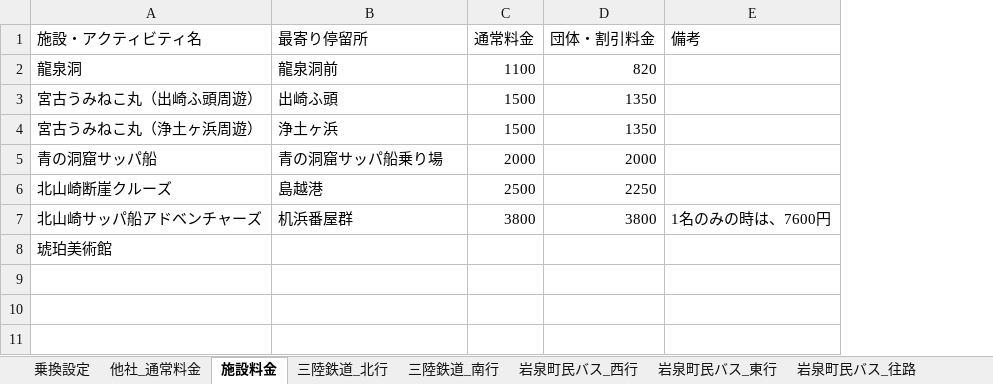
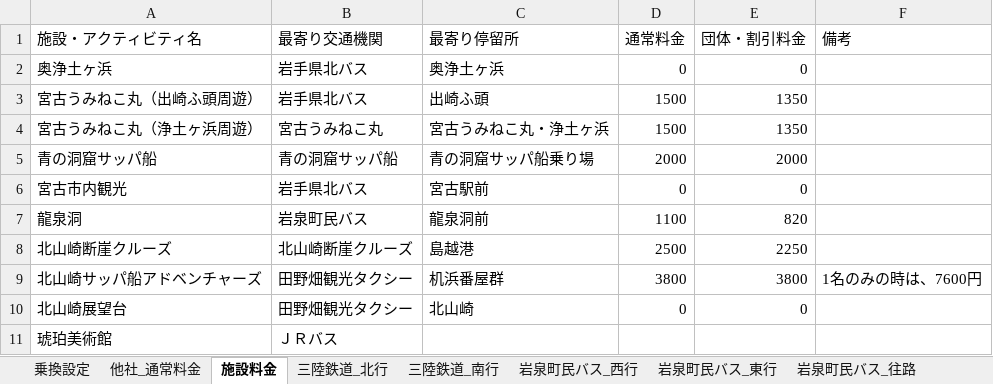
Before and after one commit to DaiNakagawa/sanriku-tour-planner, an Excel workbook: 統合版・2026年三陸鉄道周辺ダイヤ_4_2.xlsx, sheet 施設料金, drawn as a sheet; values as stored, in another font and other column widths than the file's, no borders; removed rows and columns are numbered as before the commit, all else as after; the diff names each change by its address in the sheet, - before the commit and + after, or states it on an @@ line.

```diff
--- a/統合版・2026年三陸鉄道周辺ダイヤ_4_2.xlsx (sheet 施設料金)
+++ b/統合版・2026年三陸鉄道周辺ダイヤ_4_2.xlsx (sheet 施設料金)
+column B (最寄り交通機関), rows 7-9: 岩泉町民バス | 北山崎断崖クルーズ | 田野畑観光タクシー; row 11: ＪＲバス
+row 2: 奥浄土ヶ浜 | 岩手県北バス | 奥浄土ヶ浜 | 0 | 0
+row 4: 宮古うみねこ丸（浄土ヶ浜周遊） | 宮古うみねこ丸 | 宮古うみねこ丸・浄土ヶ浜 | 1500 | 1350
+row 6: 宮古市内観光 | 岩手県北バス | 宮古駅前 | 0 | 0
-row 4: 宮古うみねこ丸（浄土ヶ浜周遊） | 浄土ヶ浜 | 1500 | 1350
+row 10: 北山崎展望台 | 田野畑観光タクシー | 北山崎 | 0 | 0
```
Also changed, not shown: sheet 乗換設定.
